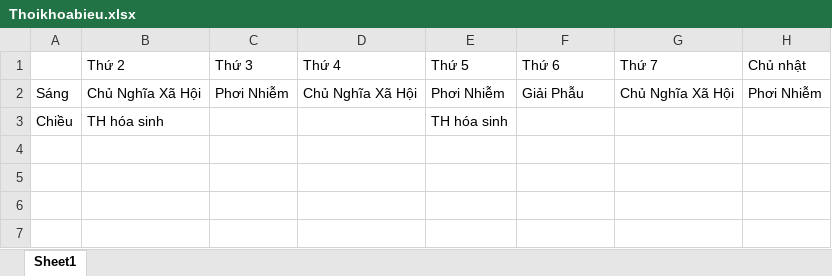
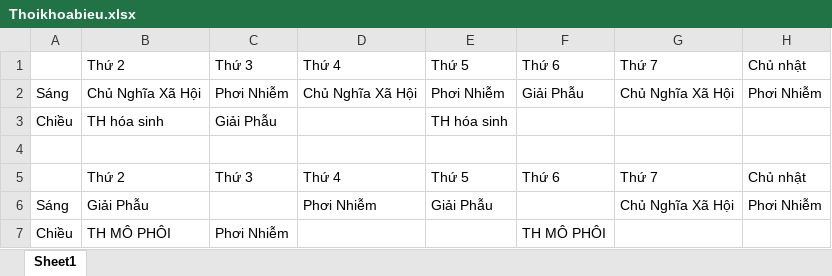
Before and after one commit to duckhanhlinh/medstudy-ai, an Excel workbook: Thoikhoabieu.xlsx, sheet Sheet1, drawn as a sheet; values as stored, in another font and other column widths than the file's, no borders; the diff names each change by its address in the sheet, - before the commit and + after, or states it on an @@ line.

```diff
--- a/Thoikhoabieu.xlsx (sheet Sheet1)
+++ b/Thoikhoabieu.xlsx (sheet Sheet1)
-C3: (empty)
+C3: Giải Phẫu
+row 4: (empty)
+row 5:  | Thứ 2 | Thứ 3 | Thứ 4 | Thứ 5 | Thứ 6 | Thứ 7 | Chủ nhật
+row 6: Sáng | Giải Phẫu |  | Phơi Nhiễm | Giải Phẫu |  | Chủ Nghĩa Xã Hội | Phơi Nhiễm
+row 7: Chiều | TH MÔ PHÔI | Phơi Nhiễm |  |  | TH MÔ PHÔI
```
Also changed, not shown: 1 other file.
